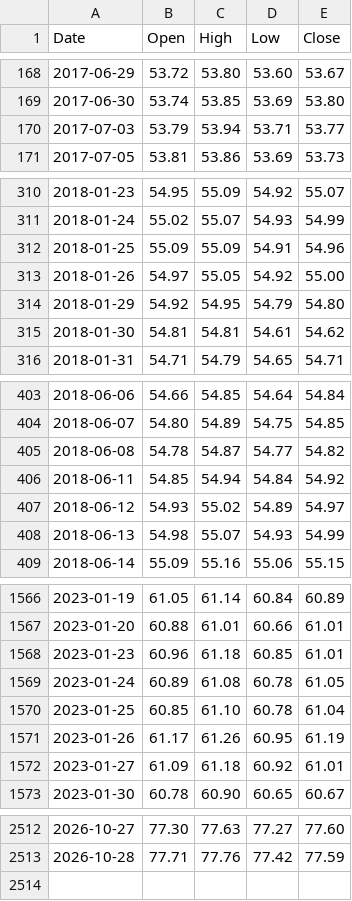
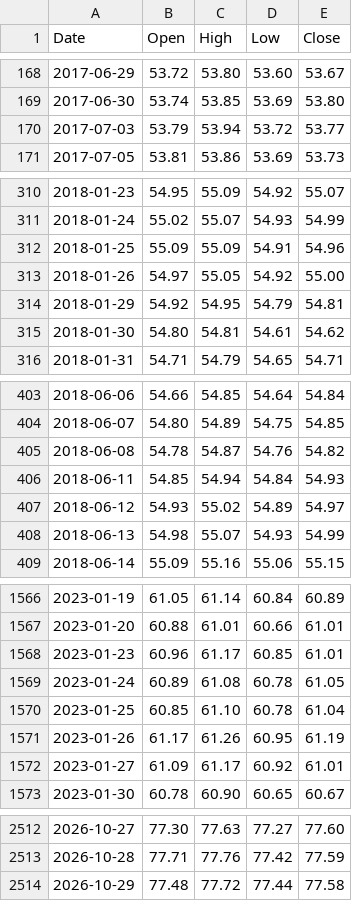
Before and after one commit to PipelineIntegrityHub/SPYPredict, a CSV file: data/HYG.csv, drawn as a sheet; only a part is shown, gaps mark what is left out; the diff covers the shown part only.

```diff
--- a/data/HYG.csv
+++ b/data/HYG.csv
@@ -169,3 +169,3 @@ Date,Open,High,Low,Close
 2017-06-30,53.74,53.85,53.69,53.80
-2017-07-03,53.79,53.94,53.71,53.77
+2017-07-03,53.79,53.94,53.72,53.77
 2017-07-05,53.81,53.86,53.69,53.73
@@ -313,4 +313,4 @@ Date,Open,High,Low,Close
 2018-01-26,54.97,55.05,54.92,55.00
-2018-01-29,54.92,54.95,54.79,54.80
-2018-01-30,54.81,54.81,54.61,54.62
+2018-01-29,54.92,54.95,54.79,54.81
+2018-01-30,54.80,54.81,54.61,54.62
 2018-01-31,54.71,54.79,54.65,54.71
@@ -404,4 +404,4 @@ Date,Open,High,Low,Close
 2018-06-07,54.80,54.89,54.75,54.85
-2018-06-08,54.78,54.87,54.77,54.82
-2018-06-11,54.85,54.94,54.84,54.92
+2018-06-08,54.78,54.87,54.76,54.82
+2018-06-11,54.85,54.94,54.84,54.93
 2018-06-12,54.93,55.02,54.89,54.97
@@ -1567,3 +1567,3 @@ Date,Open,High,Low,Close
 2023-01-20,60.88,61.01,60.66,61.01
-2023-01-23,60.96,61.18,60.85,61.01
+2023-01-23,60.96,61.17,60.85,61.01
 2023-01-24,60.89,61.08,60.78,61.05
@@ -1571,3 +1571,3 @@ Date,Open,High,Low,Close
 2023-01-26,61.17,61.26,60.95,61.19
-2023-01-27,61.09,61.18,60.92,61.01
+2023-01-27,61.09,61.17,60.92,61.01
 2023-01-30,60.78,60.90,60.65,60.67
@@ -2513 +2513,2 @@ Date,Open,High,Low,Close
 2026-10-28,77.71,77.76,77.42,77.59
+2026-10-29,77.48,77.72,77.44,77.58
```
Also changed, not shown: 10 edited cells elsewhere in this file, data/IEF.csv, data/RSP.csv, 6 other files.
